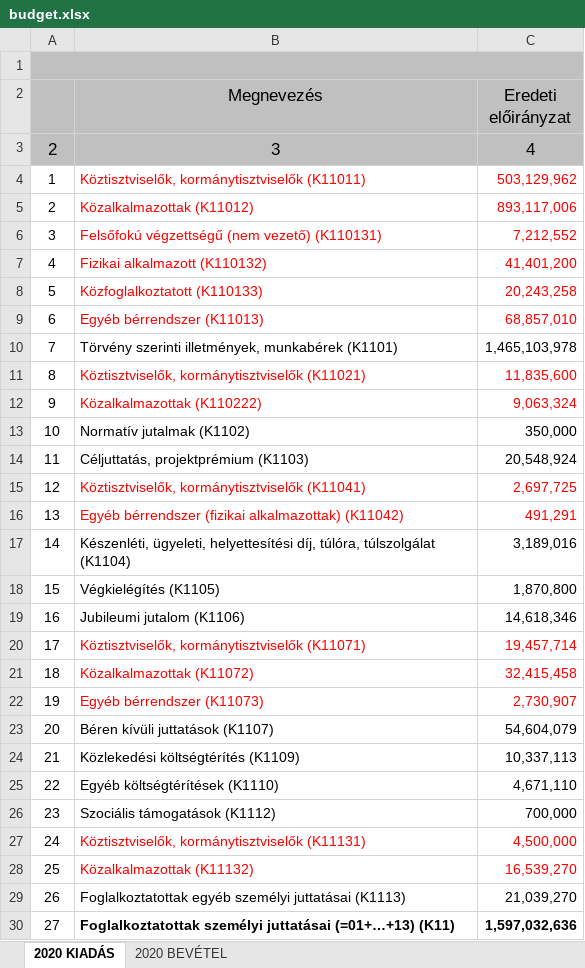
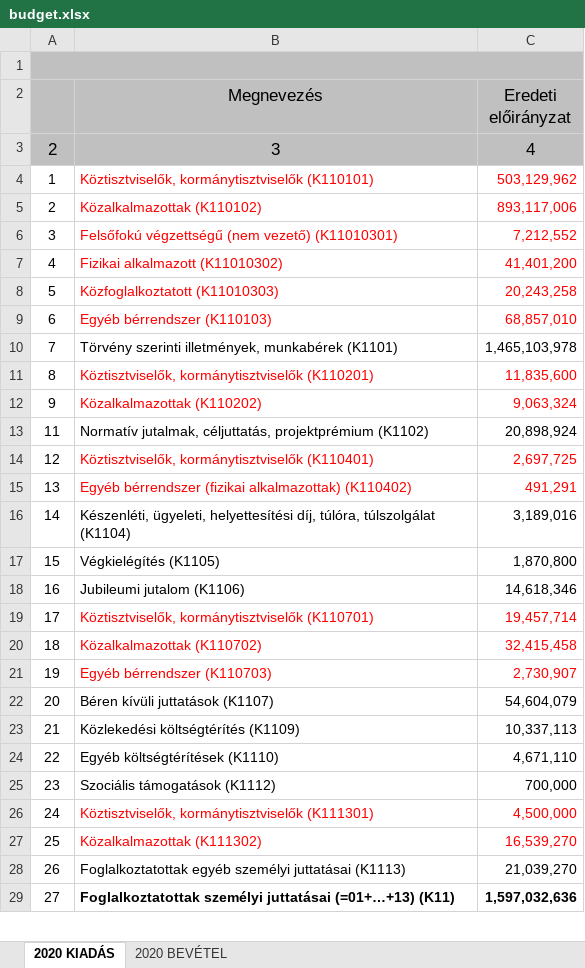
Before and after one commit to k-monitor/onkormanyzati-koltsegvetes-v2, an Excel workbook: input/budget.xlsx, sheet 2020 KIADÁS, drawn as a sheet; only a part is shown; values as stored, in another font and other column widths than the file's, no borders; removed rows and columns are numbered as before the commit, all else as after; the diff covers the shown part only; the diff names each change by its address in the sheet, - before the commit and + after, or states it on an @@ line.

Commit message:
fixing data (Miki)

```diff
--- a/input/budget.xlsx (sheet 2020 KIADÁS)
+++ b/input/budget.xlsx (sheet 2020 KIADÁS)
-B4 (Megnevezés): Köztisztviselők, kormánytisztviselők (K11011)
+B4 (Megnevezés): Köztisztviselők, kormánytisztviselők (K110101)
-B5 (Megnevezés): Közalkalmazottak (K11012)
+B5 (Megnevezés): Közalkalmazottak (K110102)
-B6 (Megnevezés): Felsőfokú végzettségű (nem vezető) (K110131)
+B6 (Megnevezés): Felsőfokú végzettségű (nem vezető) (K11010301)
-B7 (Megnevezés): Fizikai alkalmazott (K110132)
+B7 (Megnevezés): Fizikai alkalmazott (K11010302)
-B8 (Megnevezés): Közfoglalkoztatott (K110133)
+B8 (Megnevezés): Közfoglalkoztatott (K11010303)
-B9 (Megnevezés): Egyéb bérrendszer (K11013)
+B9 (Megnevezés): Egyéb bérrendszer (K110103)
-B11 (Megnevezés): Köztisztviselők, kormánytisztviselők (K11021)
+B11 (Megnevezés): Köztisztviselők, kormánytisztviselők (K110201)
-B12 (Megnevezés): Közalkalmazottak (K110222)
+B12 (Megnevezés): Közalkalmazottak (K110202)
-row 13: 10 | Normatív jutalmak (K1102) | 350,000
-B13 (Megnevezés): Céljuttatás, projektprémium (K1103)
+B13 (Megnevezés): Normatív jutalmak, céljuttatás, projektprémium (K1102)
-C13 (Eredeti előirányzat): 20,548,924
+C13 (Eredeti előirányzat): 20,898,924
-B14 (Megnevezés): Köztisztviselők, kormánytisztviselők (K11041)
+B14 (Megnevezés): Köztisztviselők, kormánytisztviselők (K110401)
-B15 (Megnevezés): …(fizikai alkalmazottak) (K11042)
+B15 (Megnevezés): …(fizikai alkalmazottak) (K110402)
-B19 (Megnevezés): Köztisztviselők, kormánytisztviselők (K11071)
+B19 (Megnevezés): Köztisztviselők, kormánytisztviselők (K110701)
-B20 (Megnevezés): Közalkalmazottak (K11072)
+B20 (Megnevezés): Közalkalmazottak (K110702)
-B21 (Megnevezés): Egyéb bérrendszer (K11073)
+B21 (Megnevezés): Egyéb bérrendszer (K110703)
-B26 (Megnevezés): Köztisztviselők, kormánytisztviselők (K11131)
+B26 (Megnevezés): Köztisztviselők, kormánytisztviselők (K111301)
-B27 (Megnevezés): Közalkalmazottak (K11132)
+B27 (Megnevezés): Közalkalmazottak (K111302)
```
Also changed, not shown: 2 added rows, 1 removed row, 108 edited cells and cell formats elsewhere in this sheet, formulas that keep their value.
